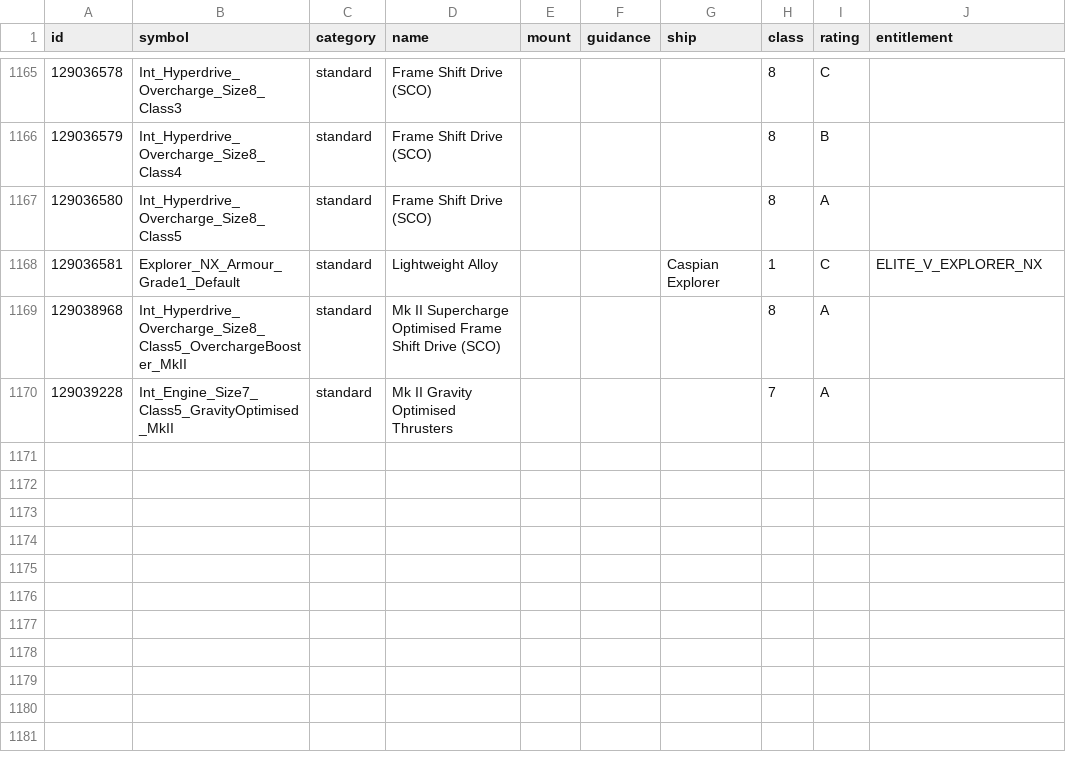
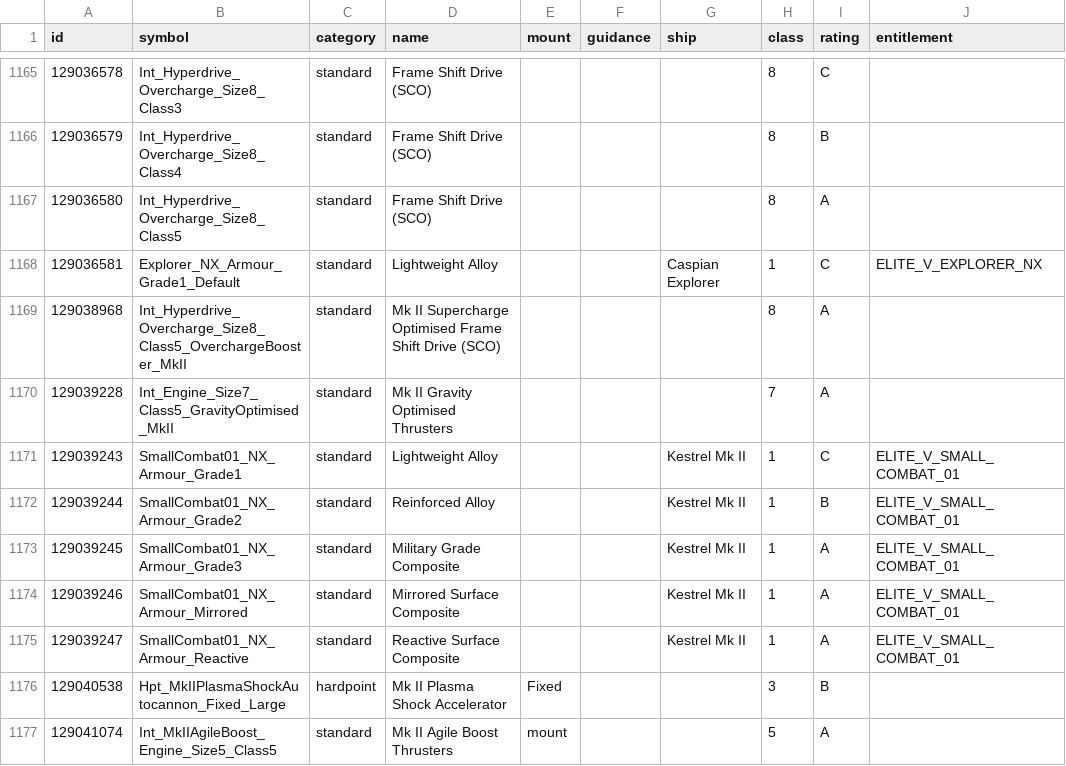
Before and after one commit to bgol/FDevIDs, a CSV file: outfitting.csv, drawn as a sheet; only a part is shown, gaps mark what is left out; the diff names each change by its address in the sheet, - before the commit and + after, or states it on an @@ line.

Commit message:
new ship with modules: Kestrel Mk II Update

```diff
--- a/outfitting.csv
+++ b/outfitting.csv
+row 1171: 129039243 | SmallCombat01_NX_Armour_Grade1 | standard | Lightweight Alloy |  |  | Kestrel Mk II | 1 | C | ELITE_V_SMALL_COMBAT_01
+row 1172: 129039244 | SmallCombat01_NX_Armour_Grade2 | standard | Reinforced Alloy |  |  | Kestrel Mk II | 1 | B | ELITE_V_SMALL_COMBAT_01
+row 1173: 129039245 | SmallCombat01_NX_Armour_Grade3 | standard | Military Grade Composite |  |  | Kestrel Mk II | 1 | A | ELITE_V_SMALL_COMBAT_01
+row 1174: 129039246 | SmallCombat01_NX_Armour_Mirrored | standard | Mirrored Surface Composite |  |  | Kestrel Mk II | 1 | A | ELITE_V_SMALL_COMBAT_01
+row 1175: 129039247 | SmallCombat01_NX_Armour_Reactive | standard | Reactive Surface Composite |  |  | Kestrel Mk II | 1 | A | ELITE_V_SMALL_COMBAT_01
+row 1176: 129040538 | Hpt_MkIIPlasmaShockAutocannon_Fixed_Large | hardpoint | Mk II Plasma Shock Accelerator | Fixed |  |  | 3 | B
+row 1177: 129041074 | Int_MkIIAgileBoost_Engine_Size5_Class5 | standard | Mk II Agile Boost Thrusters | mount |  |  | 5 | A
```
Also changed, not shown: shipyard.csv, sku.csv.
